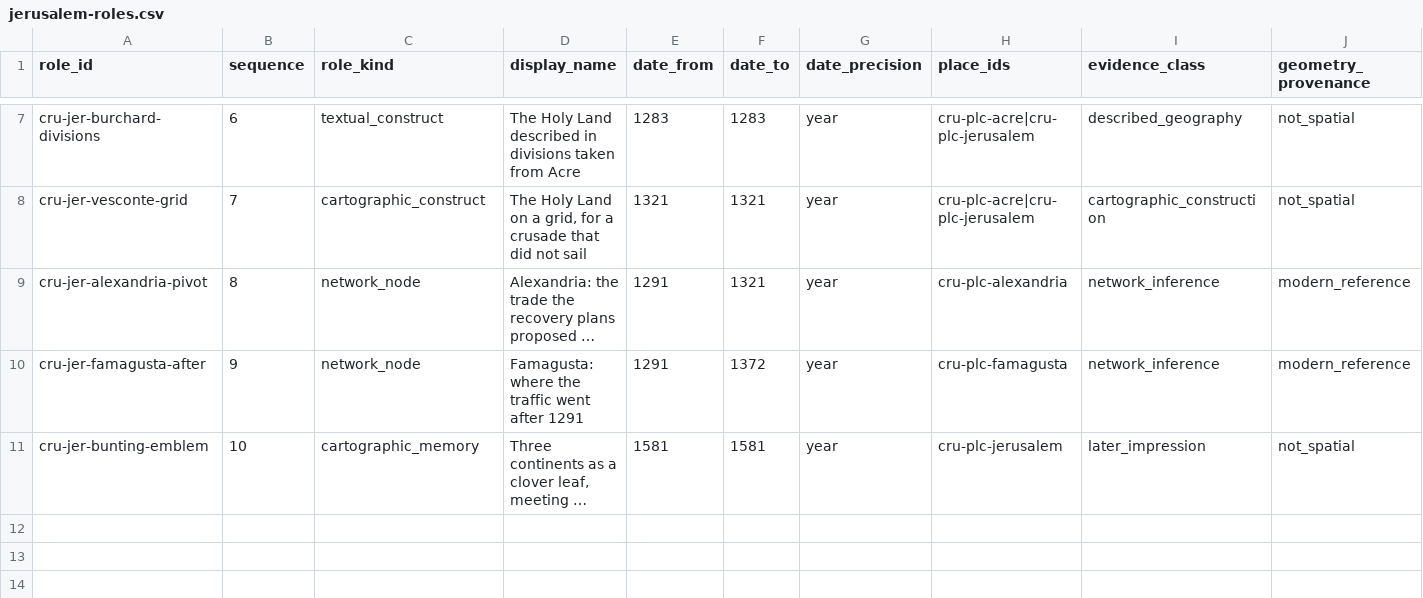
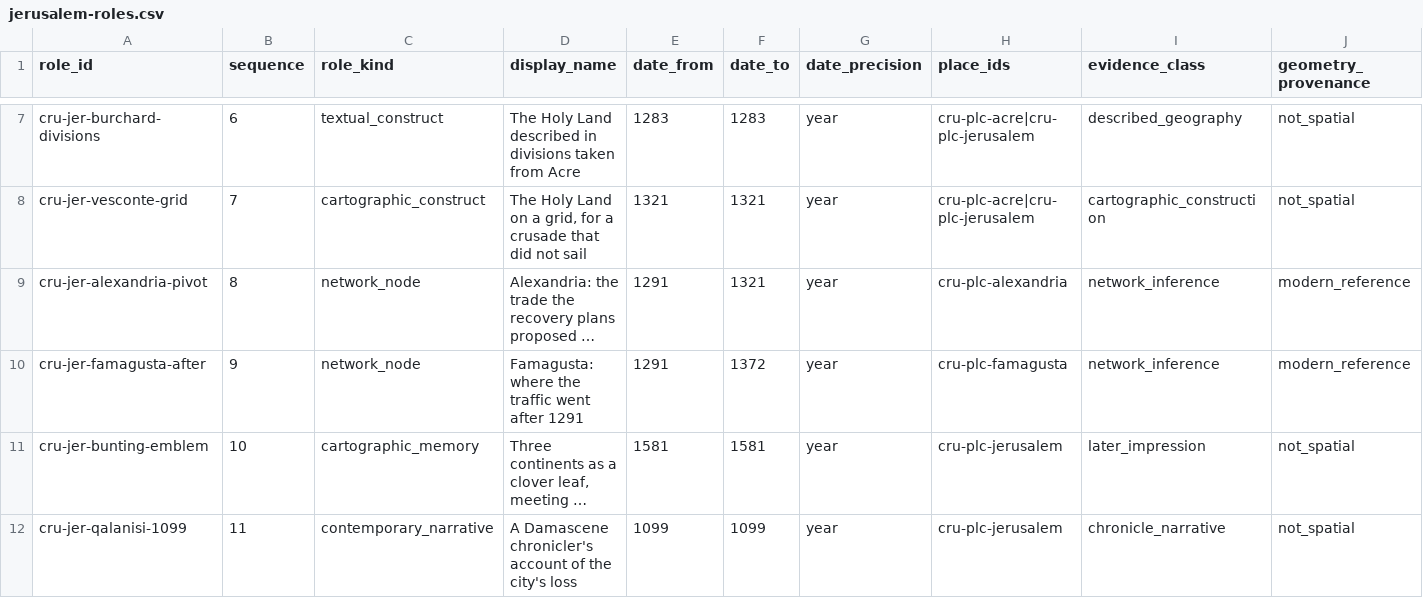
Before and after one commit to vladsimion/terra-chartarum, a CSV file: data/crusades/jerusalem-roles.csv, drawn as a sheet; only a part is shown, gaps mark what is left out; long unchanged cells end in …; rows hold the shown columns only; the diff names each change by its address in the sheet, - before the commit and + after, or states it on an @@ line.

```diff
--- a/data/crusades/jerusalem-roles.csv
+++ b/data/crusades/jerusalem-roles.csv
+row 12: cru-jer-qalanisi-1099 | 11 | contemporary_narrative | A Damascene chronicler's account of the city's loss | 1099 | 1099 | year | cru-plc-jerusalem | chronicle_narrative | not_spatial
```
Also changed, not shown: data/crusades/reference/verification-debt.csv, data/crusades/release/cru-pilot-0.1/jerusalem-roles.csv, 14 other files.
